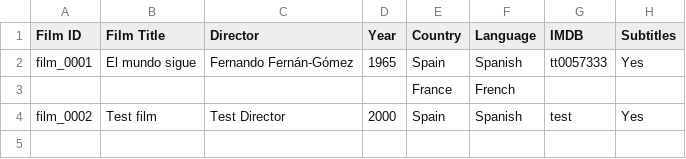
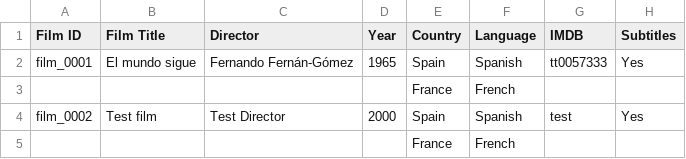
Before and after one commit to NyeJones/subtitling-womens-world-cinema, a CSV file: data/films.csv, drawn as a sheet; the diff names each change by its address in the sheet, - before the commit and + after, or states it on an @@ line.

Commit message:
test

```diff
--- a/data/films.csv
+++ b/data/films.csv
+row 5:  |  |  |  | France | French
```
